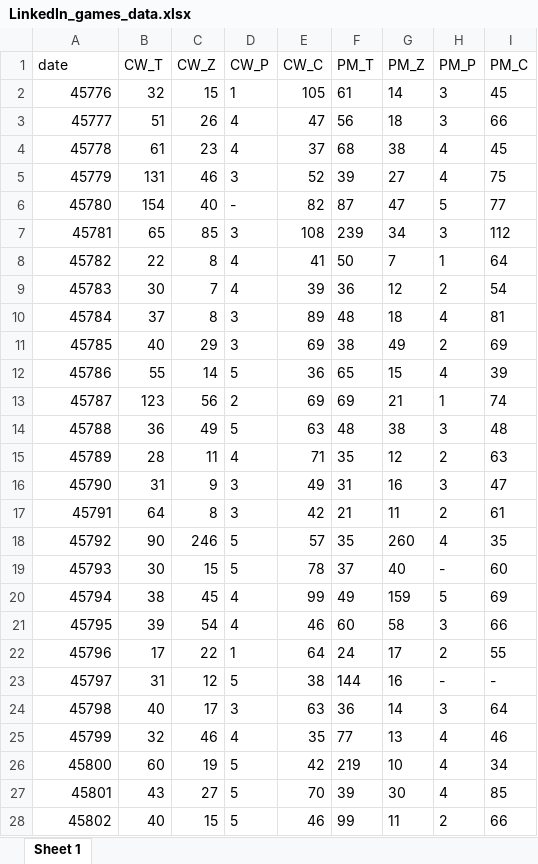
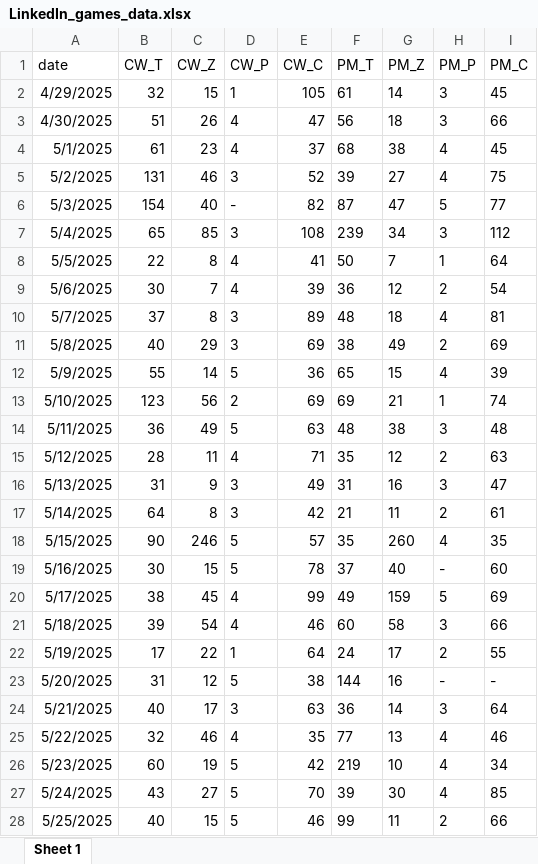
Before and after one commit to Hochinwei/PersonalWebsite, an Excel workbook: projects/LinkedIn_games/LinkedIn_games_data.xlsx, sheet Sheet 1, drawn as a sheet; only a part is shown; values as stored, in another font and other column widths than the file's, no borders; the diff covers the shown part only; the diff names each change by its address in the sheet, - before the commit and + after, or states it on an @@ line.

```diff
--- a/projects/LinkedIn_games/LinkedIn_games_data.xlsx (sheet Sheet 1)
+++ b/projects/LinkedIn_games/LinkedIn_games_data.xlsx (sheet Sheet 1)
-A2 (date): 45776
+A2 (date): 4/29/2025
-A3 (date): 45777
+A3 (date): 4/30/2025
-A4 (date): 45778
+A4 (date): 5/1/2025
-A5 (date): 45779
+A5 (date): 5/2/2025
-A6 (date): 45780
+A6 (date): 5/3/2025
-A7 (date): 45781
+A7 (date): 5/4/2025
-A8 (date): 45782
+A8 (date): 5/5/2025
-A9 (date): 45783
+A9 (date): 5/6/2025
-A10 (date): 45784
+A10 (date): 5/7/2025
-A11 (date): 45785
+A11 (date): 5/8/2025
-A12 (date): 45786
+A12 (date): 5/9/2025
-A13 (date): 45787
+A13 (date): 5/10/2025
-A14 (date): 45788
+A14 (date): 5/11/2025
-A15 (date): 45789
+A15 (date): 5/12/2025
-A16 (date): 45790
+A16 (date): 5/13/2025
-A17 (date): 45791
+A17 (date): 5/14/2025
-A18 (date): 45792
+A18 (date): 5/15/2025
-A19 (date): 45793
+A19 (date): 5/16/2025
-A20 (date): 45794
+A20 (date): 5/17/2025
-A21 (date): 45795
+A21 (date): 5/18/2025
-A22 (date): 45796
+A22 (date): 5/19/2025
-A23 (date): 45797
+A23 (date): 5/20/2025
-A24 (date): 45798
+A24 (date): 5/21/2025
-A25 (date): 45799
+A25 (date): 5/22/2025
-A26 (date): 45800
+A26 (date): 5/23/2025
-A27 (date): 45801
+A27 (date): 5/24/2025
-A28 (date): 45802
+A28 (date): 5/25/2025
```
Also changed, not shown: other rows of this sheet.
